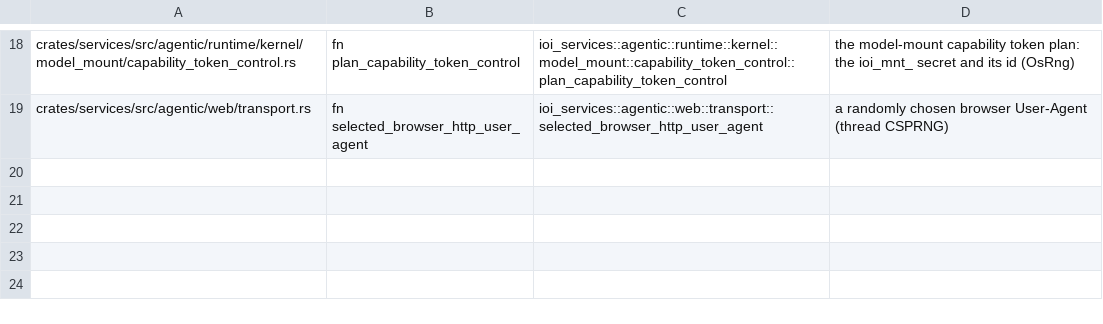
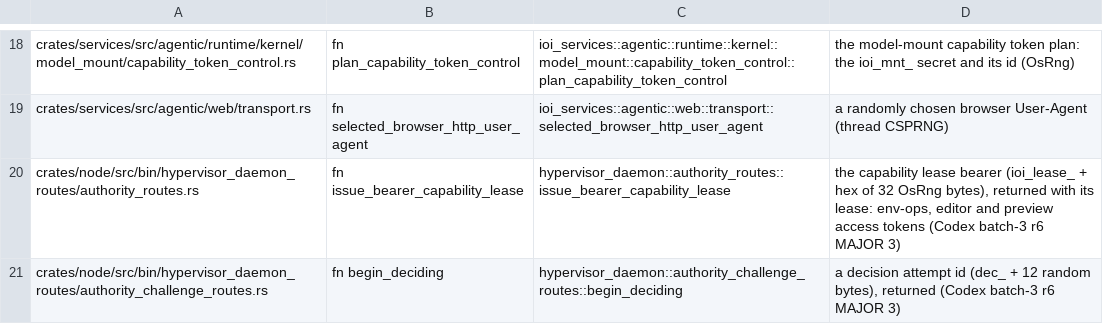
Before and after one commit to ioi-foundation/ioi, a TSV file: crates/node/mint-gate/hand-outs.tsv, drawn as a sheet; only a part is shown, gaps mark what is left out; the diff names each change by its address in the sheet, - before the commit and + after, or states it on an @@ line.

```diff
--- a/crates/node/mint-gate/hand-outs.tsv
+++ b/crates/node/mint-gate/hand-outs.tsv
+row 20: crates/node/src/bin/hypervisor_daemon_routes/authority_routes.rs | fn issue_bearer_capability_lease | hypervisor_daemon::authority_routes::issue_bearer_capability_lease | the capability lease bearer (ioi_lease_ + hex of 32 OsRng bytes), returned with its lease: env-ops, editor and preview access tokens (Codex batch-3 r6 MAJOR 3)
+row 21: crates/node/src/bin/hypervisor_daemon_routes/authority_challenge_routes.rs | fn begin_deciding | hypervisor_daemon::authority_challenge_routes::begin_deciding | a decision attempt id (dec_ + 12 random bytes), returned (Codex batch-3 r6 MAJOR 3)
```
Also changed, not shown: 9 other files.
